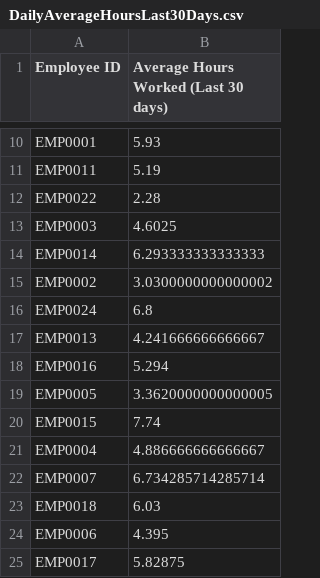
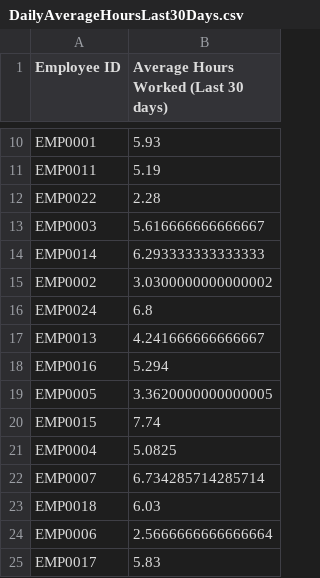
Before and after one commit to bluebox/mp-training, a CSV file: rachitsingh/projectAssignments/MP_Trainee_Java_Case_Study_2/EmployeesAnalysisConsoleApp/ResultDataFiles/DailyAverageHoursLast30Days.csv, drawn as a sheet; only a part is shown, gaps mark what is left out.

Commit message:
Java_Case_Study_2_Completed

```diff
--- a/rachitsingh/projectAssignments/MP_Trainee_Java_Case_Study_2/EmployeesAnalysisConsoleApp/ResultDataFiles/DailyAverageHoursLast30Days.csv
+++ b/rachitsingh/projectAssignments/MP_Trainee_Java_Case_Study_2/EmployeesAnalysisConsoleApp/ResultDataFiles/DailyAverageHoursLast30Days.csv
@@ -12,3 +12,3 @@ EMP0011,5.19
 EMP0022,2.28
-EMP0003,4.6025
+EMP0003,5.616666666666667
 EMP0014,6.293333333333333
@@ -20,6 +20,6 @@ EMP0005,3.3620000000000005
 EMP0015,7.74
-EMP0004,4.886666666666667
+EMP0004,5.0825
 EMP0007,6.734285714285714
 EMP0018,6.03
-EMP0006,4.395
-EMP0017,5.82875
+EMP0006,2.5666666666666664
+EMP0017,5.83
```
Also changed, not shown: 6 other files.
